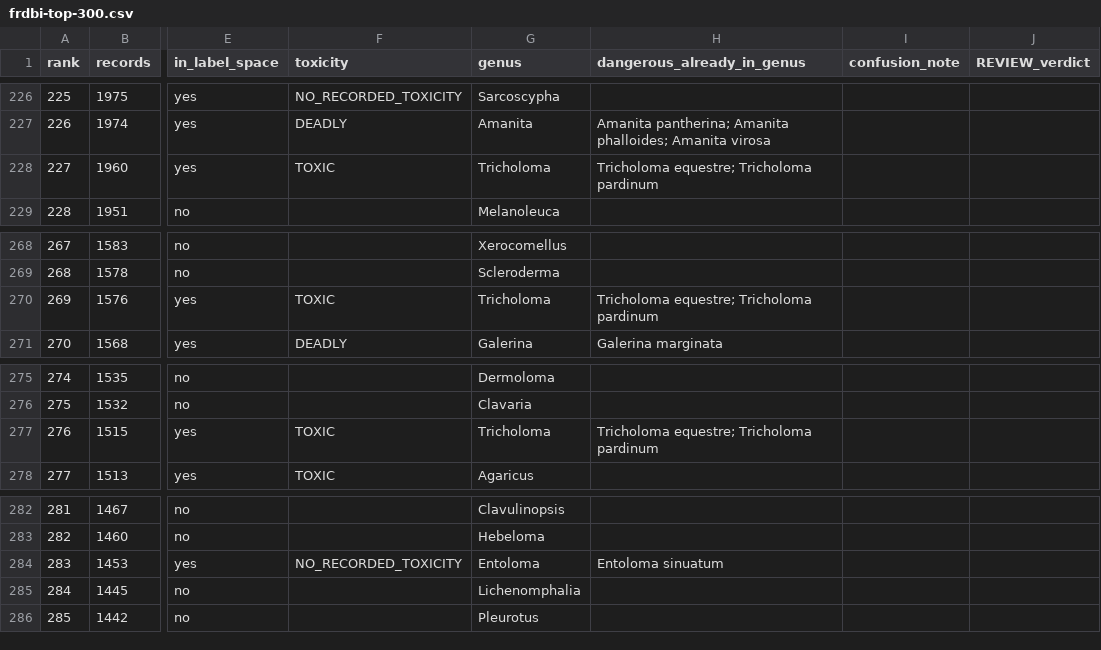
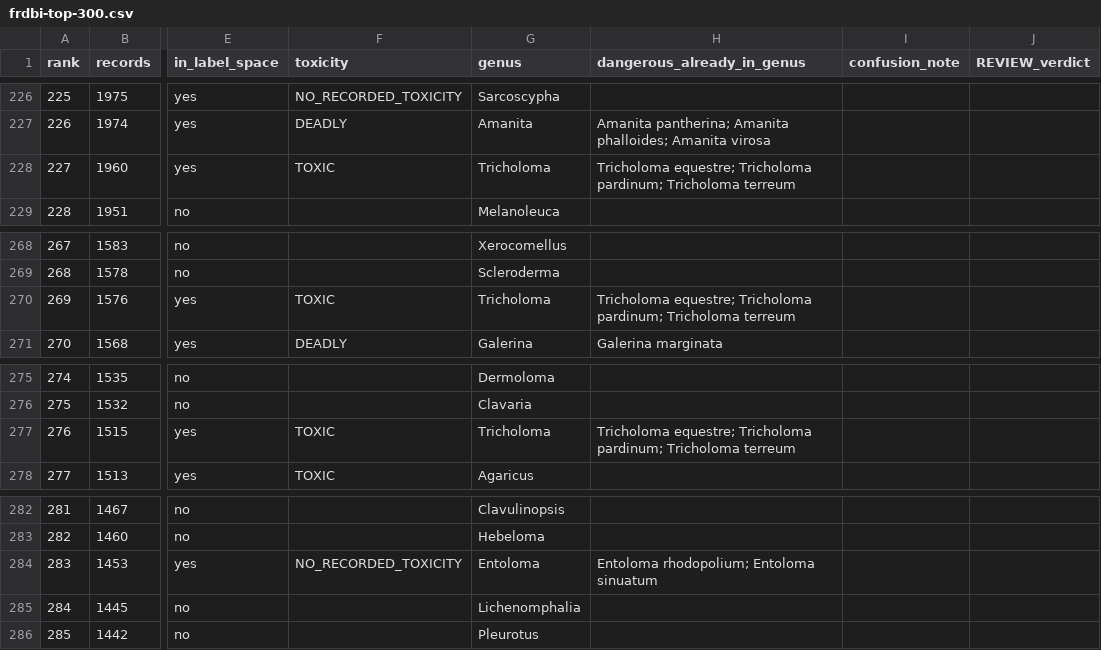
Before and after one commit to mhawkes1/whats-that-mushroom, a CSV file: docs/frdbi-top-300.csv, drawn as a sheet; only a part is shown, gaps mark what is left out; the diff covers the shown part only; the diff names each change by its address in the sheet, - before the commit and + after, or states it on an @@ line.

```diff
--- a/docs/frdbi-top-300.csv
+++ b/docs/frdbi-top-300.csv
-H228 (dangerous_already_in_genus): …equestre; Tricholoma pardinum
+H228 (dangerous_already_in_genus): …equestre; Tricholoma pardinum; Tricholoma terreum
-H270 (dangerous_already_in_genus): …equestre; Tricholoma pardinum
+H270 (dangerous_already_in_genus): …equestre; Tricholoma pardinum; Tricholoma terreum
-H277 (dangerous_already_in_genus): …equestre; Tricholoma pardinum
+H277 (dangerous_already_in_genus): …equestre; Tricholoma pardinum; Tricholoma terreum
-H284 (dangerous_already_in_genus): Entoloma sinuatum
+H284 (dangerous_already_in_genus): Entoloma rhodopolium; Entoloma sinuatum
```
Also changed, not shown: 7 edited cells elsewhere in this file, docs/character-states-worksheet.csv, docs/frdbi-top-250.csv, 3 other files.
